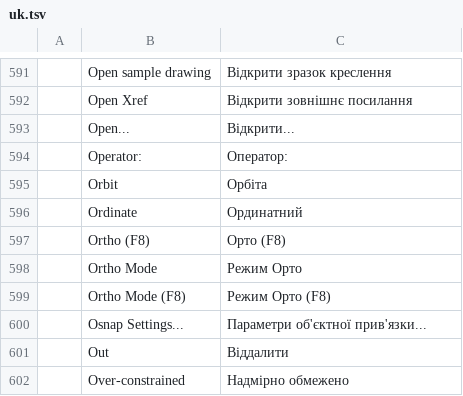
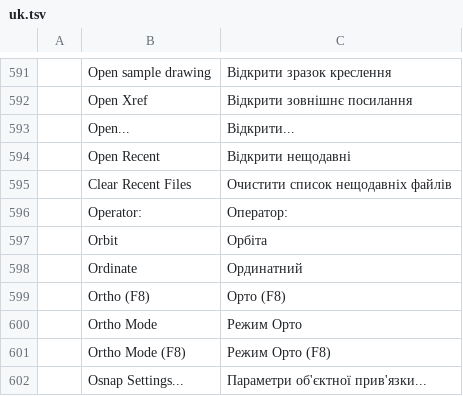
Before and after one commit to 0x-fork/cadcraft, a TSV file: crates/ui-egui/src/i18n/uk.tsv, drawn as a sheet; only a part is shown, gaps mark what is left out; the shorter side is filled out with more unchanged rows.

```diff
--- a/crates/ui-egui/src/i18n/uk.tsv
+++ b/crates/ui-egui/src/i18n/uk.tsv
@@ -593,2 +593,4 @@
 	Open...	Відкрити...
+	Open Recent	Відкрити нещодавні
+	Clear Recent Files	Очистити список нещодавніх файлів
 	Operator:	Оператор:
```
Also changed, not shown: 5 other files.
